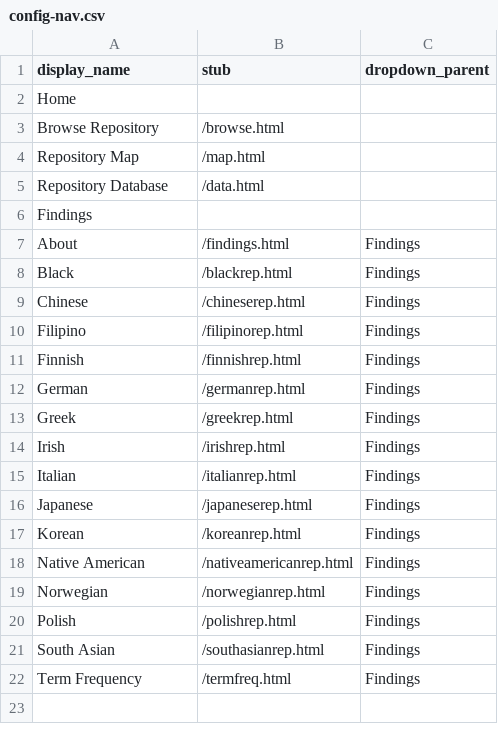
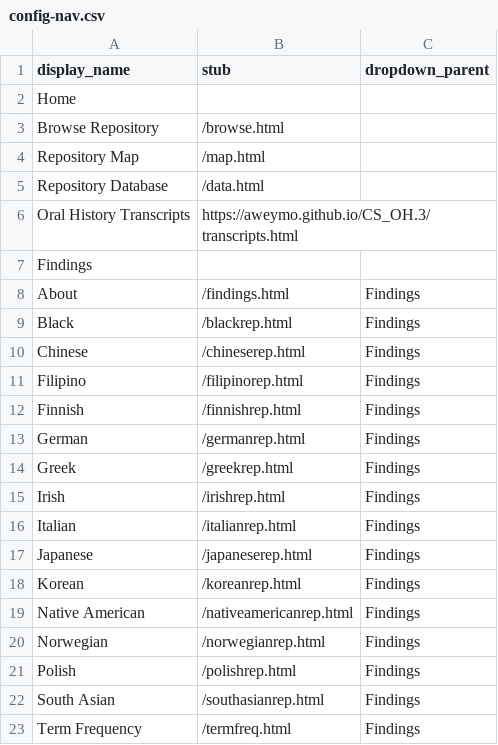
Before and after one commit to aweymo/CS.2, a CSV file: _data/config-nav.csv, drawn as a sheet.

Commit message:
transcriptsnav

```diff
--- a/_data/config-nav.csv
+++ b/_data/config-nav.csv
@@ -5,2 +5,3 @@ Repository Map,/map.html
 Repository Database,/data.html
+Oral History Transcripts,https://aweymo.github.io/CS_OH.3/transcripts.html
 Findings,,
```
